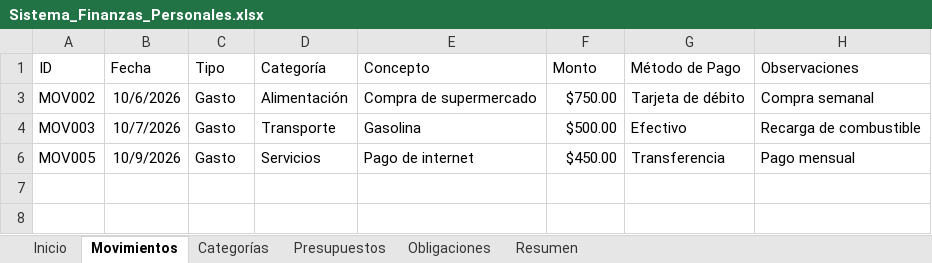
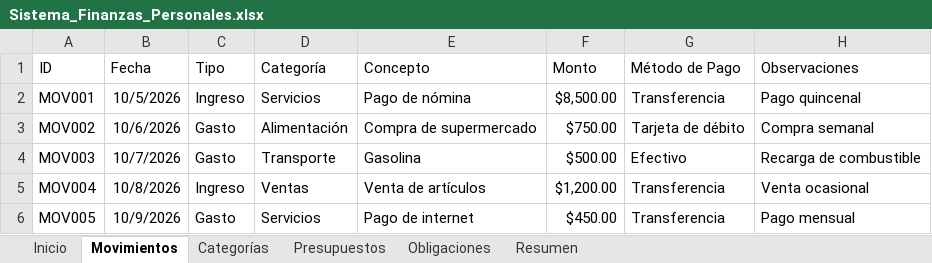
Before and after one commit to EdsonAntonioPinonGonzalez/sistema-Finanzas-Personales, an Excel workbook: excel/Sistema_Finanzas_Personales.xlsx, sheet Movimientos, drawn as a sheet; values as stored, in another font and other column widths than the file's, no borders; table styles not drawn; the diff names each change by its address in the sheet, - before the commit and + after, or states it on an @@ line.

```diff
--- a/excel/Sistema_Finanzas_Personales.xlsx (sheet Movimientos)
+++ b/excel/Sistema_Finanzas_Personales.xlsx (sheet Movimientos)
@@ row 2 unhidden: MOV001 | 10/5/2026 | Ingreso | Servicios | Pago de nómina | $8,500.00 | Transferencia | Pago quincenal @@
@@ row 5 unhidden: MOV004 | 10/8/2026 | Ingreso | Ventas | Venta de artículos | $1,200.00 | Transferencia | Venta ocasional @@
```
Also changed, not shown: sheet Obligaciones, 3 other files.
